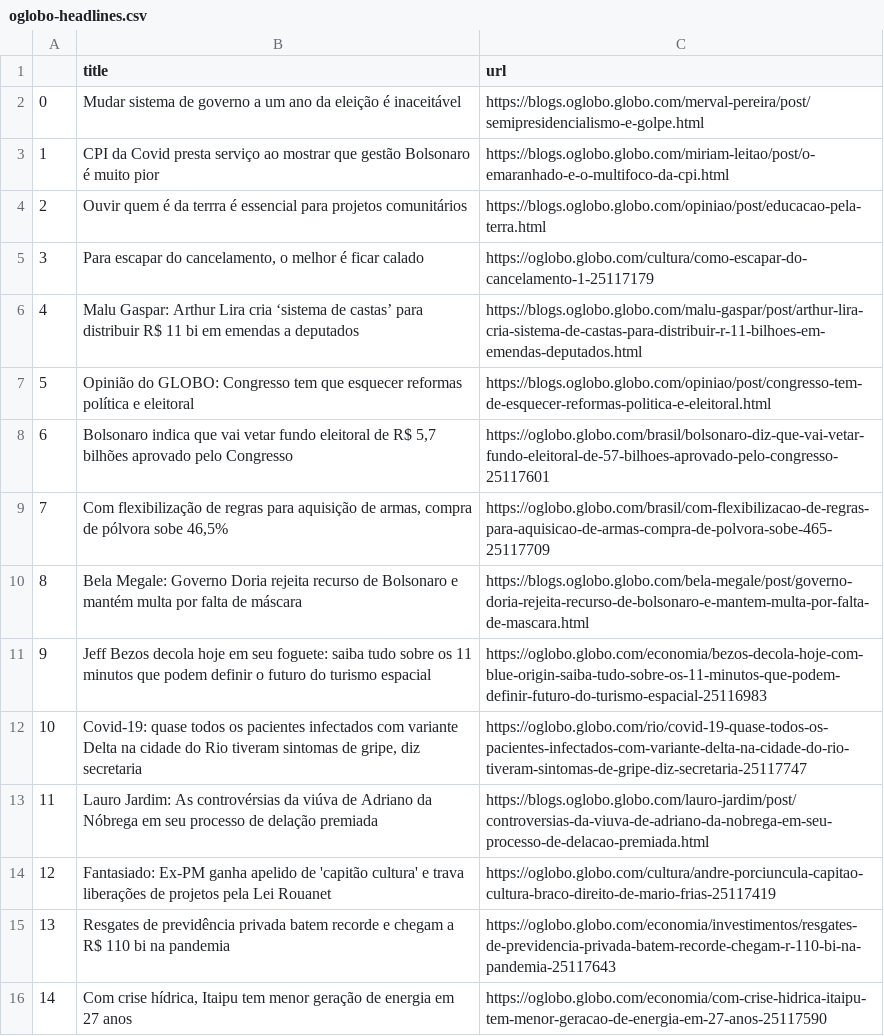
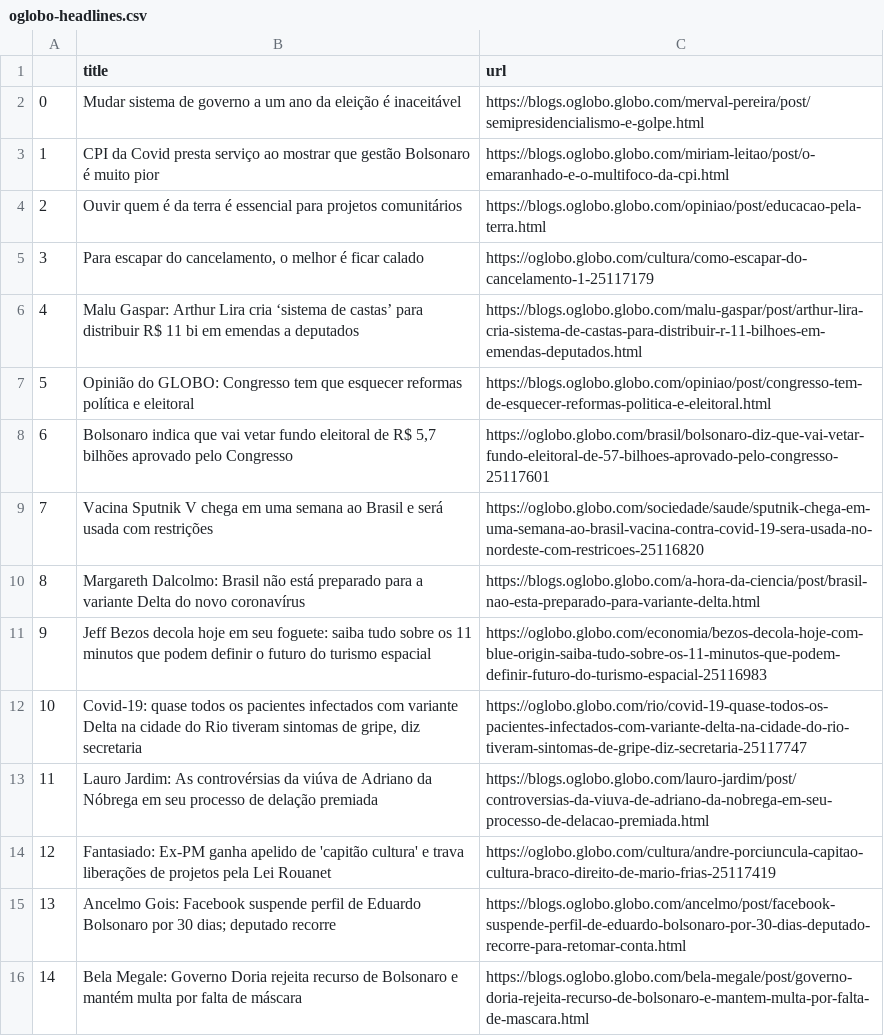
Before and after one commit to belisards/oglobo_headlines, a CSV file: oglobo-headlines.csv, drawn as a sheet; only a part is shown; the diff covers the shown part only.

```diff
--- a/oglobo-headlines.csv
+++ b/oglobo-headlines.csv
@@ -3,3 +3,3 @@
 1,CPI da Covid presta serviço ao mostrar que gestão Bolsonaro é muito pior,https://blogs.oglobo.globo.com/miriam-leitao/post/o-emaranhado-e-o-multifoco-da-cpi.html
-2,Ouvir quem é da terrra é essencial para projetos comunitários,https://blogs.oglobo.globo.com/opiniao/post/educacao-pela-terra.html
+2,Ouvir quem é da terra é essencial para projetos comunitários,https://blogs.oglobo.globo.com/opiniao/post/educacao-pela-terra.html
 3,"Para escapar do cancelamento, o melhor é ficar calado",https://oglobo.globo.com/cultura/como-escapar-do-cancelamento-1-25117179
@@ -8,4 +8,4 @@
 6,"Bolsonaro indica que vai vetar fundo eleitoral de R$ 5,7 bilhões aprovado pelo Congresso ",https://oglobo.globo.com/brasil/bolsonaro-diz-que-vai-vetar-fundo-eleitoral-de-57-bilhoes-aprovado-pelo-congresso-25117601
-7,"Com flexibilização de regras para aquisição de armas, compra de pólvora sobe 46,5%",https://oglobo.globo.com/brasil/com-flexibilizacao-de-regras-para-aquisicao-de-armas-compra-de-polvora-sobe-465-25117709
-8,Bela Megale: Governo Doria rejeita recurso de Bolsonaro e mantém multa por falta de máscara,https://blogs.oglobo.globo.com/bela-megale/post/governo-doria-rejeita-recurso-de-bolsonaro-e-mantem-multa-por-falta-de-mascara.html
+7,Vacina Sputnik V chega em uma semana ao Brasil e será usada com restrições,https://oglobo.globo.com/sociedade/saude/sputnik-chega-em-uma-semana-ao-brasil-vacina-contra-covid-19-sera-usada-no-nordeste-com-restricoes-25116820
+8,Margareth Dalcolmo: Brasil não está preparado para a variante Delta do novo coronavírus,https://blogs.oglobo.globo.com/a-hora-da-ciencia/post/brasil-nao-esta-preparado-para-variante-delta.html
 9, Jeff Bezos decola hoje em seu foguete: saiba tudo sobre os 11 minutos que podem definir o futuro do turismo espacial ,https://oglobo.globo.com/economia/bezos-decola-hoje-com-blue-origin-saiba-tudo-sobre-os-11-minutos-que-podem-definir-futuro-do-turismo-espacial-25116983
@@ -16,3 +16,3 @@ Fantasiado: Ex-PM ganha apelido de 'capitão cultura' e trava liberações de pr
 ",https://oglobo.globo.com/cultura/andre-porciuncula-capitao-cultura-braco-direito-de-mario-frias-25117419
-13,Resgates de previdência privada batem recorde e chegam a R$ 110 bi na pandemia,https://oglobo.globo.com/economia/investimentos/resgates-de-previdencia-privada-batem-recorde-chegam-r-110-bi-na-pandemia-25117643
-14,"Com crise hídrica, Itaipu tem menor geração de energia em 27 anos",https://oglobo.globo.com/economia/com-crise-hidrica-itaipu-tem-menor-geracao-de-energia-em-27-anos-25117590
+13,Ancelmo Gois: Facebook suspende perfil de Eduardo Bolsonaro por 30 dias; deputado recorre,https://blogs.oglobo.globo.com/ancelmo/post/facebook-suspende-perfil-de-eduardo-bolsonaro-por-30-dias-deputado-recorre-para-retomar-conta.html
+14,Bela Megale: Governo Doria rejeita recurso de Bolsonaro e mantém multa por falta de máscara,https://blogs.oglobo.globo.com/bela-megale/post/governo-doria-rejeita-recurso-de-bolsonaro-e-mantem-multa-por-falta-de-mascara.html
```
Also changed, not shown: 42 edited cells elsewhere in this file.
